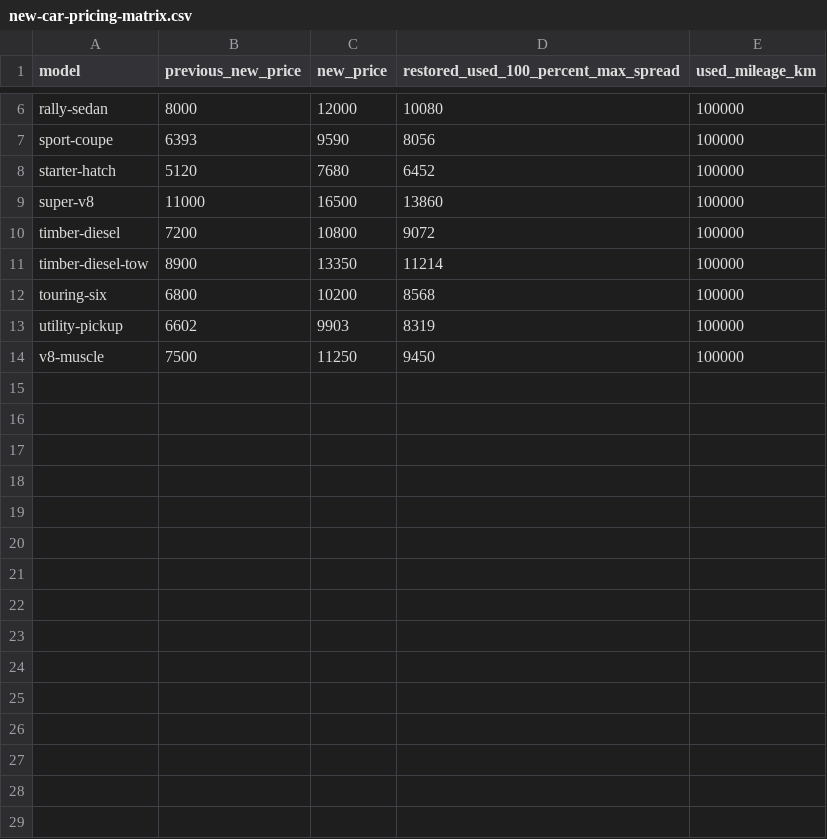
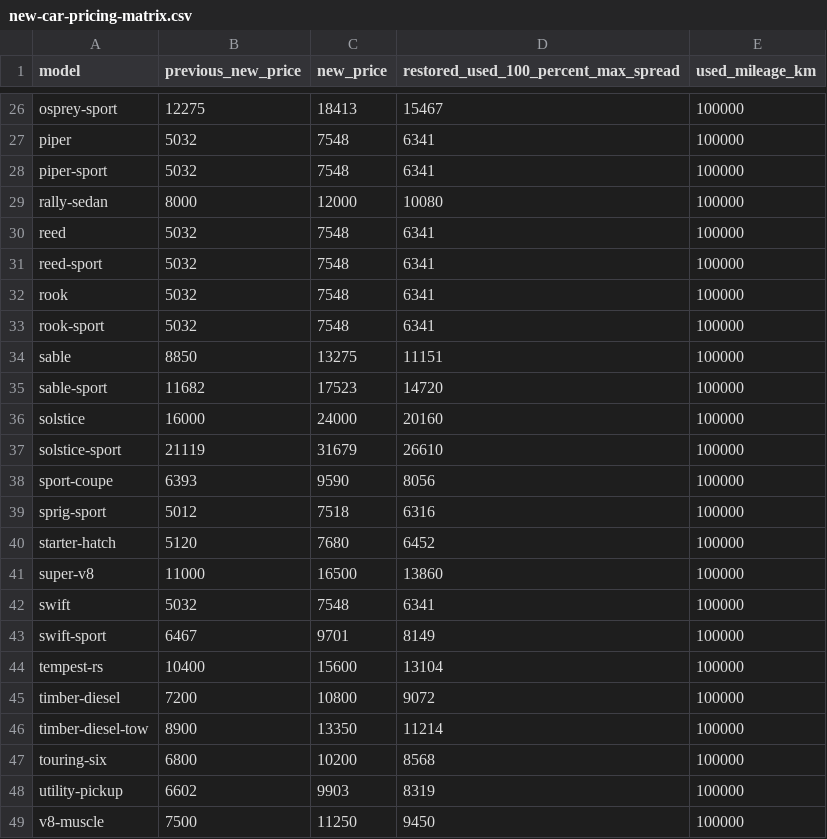
Before and after one commit to desapoint/DragLab, a CSV file: reports/variety/new-car-pricing-matrix.csv, drawn as a sheet; only a part is shown, gaps mark what is left out; the diff covers the shown part only; the diff names each change by its address in the sheet, - before the commit and + after, or states it on an @@ line.

```diff
--- a/reports/variety/new-car-pricing-matrix.csv
+++ b/reports/variety/new-car-pricing-matrix.csv
+row 26: osprey-sport | 12275 | 18413 | 15467 | 100000
+row 27: piper | 5032 | 7548 | 6341 | 100000
+row 28: piper-sport | 5032 | 7548 | 6341 | 100000
+row 30: reed | 5032 | 7548 | 6341 | 100000
+row 31: reed-sport | 5032 | 7548 | 6341 | 100000
+row 32: rook | 5032 | 7548 | 6341 | 100000
+row 33: rook-sport | 5032 | 7548 | 6341 | 100000
+row 34: sable | 8850 | 13275 | 11151 | 100000
+row 35: sable-sport | 11682 | 17523 | 14720 | 100000
+row 36: solstice | 16000 | 24000 | 20160 | 100000
+row 37: solstice-sport | 21119 | 31679 | 26610 | 100000
+row 39: sprig-sport | 5012 | 7518 | 6316 | 100000
+row 42: swift | 5032 | 7548 | 6341 | 100000
+row 43: swift-sport | 6467 | 9701 | 8149 | 100000
+row 44: tempest-rs | 10400 | 15600 | 13104 | 100000
```
Also changed, not shown: 24 added rows elsewhere in this file, reports/starting-variety-20261018/roster-matrix.csv, 37 other files.
